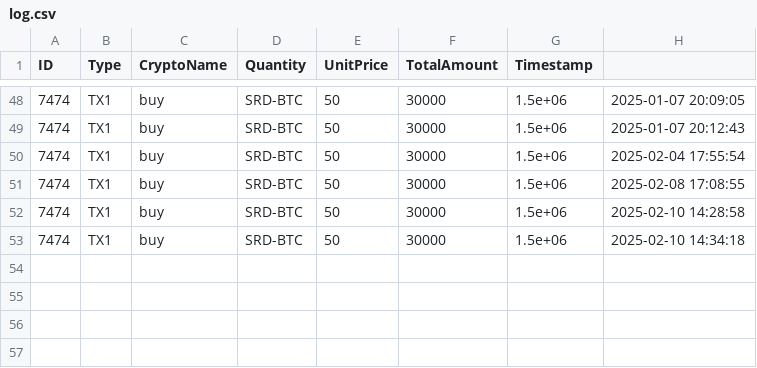
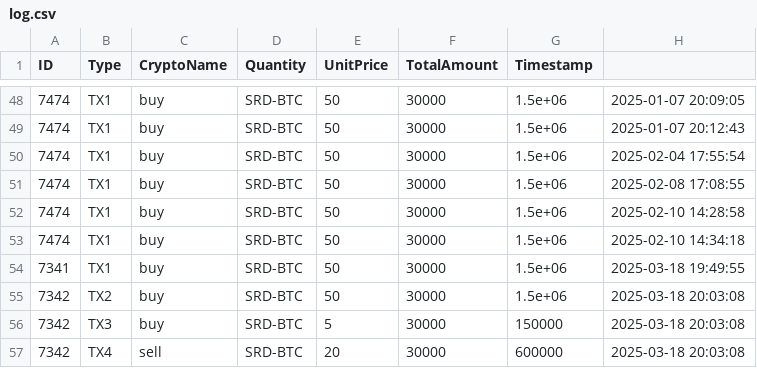
Before and after one commit to pendathiao123/PPN_CTS, a CSV file: log.csv, drawn as a sheet; only a part is shown, gaps mark what is left out; the diff names each change by its address in the sheet, - before the commit and + after, or states it on an @@ line.

```diff
--- a/log.csv
+++ b/log.csv
+row 54: 7341 | TX1 | buy | SRD-BTC | 50 | 30000 | 1.5e+06 | 2025-03-18 19:49:55
+row 55: 7342 | TX2 | buy | SRD-BTC | 50 | 30000 | 1.5e+06 | 2025-03-18 20:03:08
+row 56: 7342 | TX3 | buy | SRD-BTC | 5 | 30000 | 150000 | 2025-03-18 20:03:08
+row 57: 7342 | TX4 | sell | SRD-BTC | 20 | 30000 | 600000 | 2025-03-18 20:03:08
```
Also changed, not shown: configFile.csv, 4 other files.
